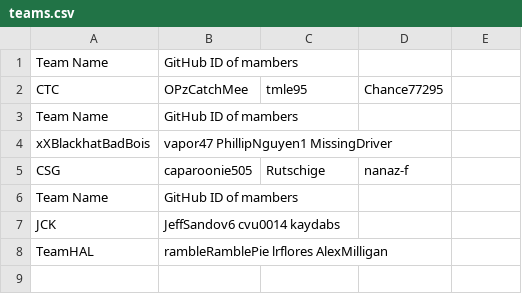
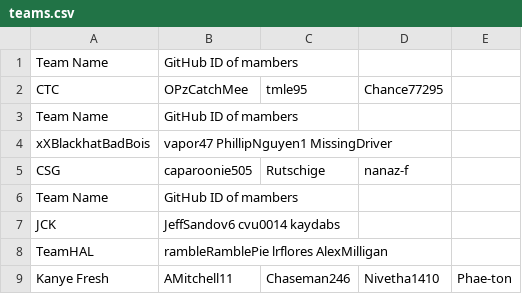
Before and after one commit to alipourm/teaching-fall2018, a CSV file: software-design/teams.csv, drawn as a sheet.

Commit message:
Update teams.csv

```diff
--- a/software-design/teams.csv
+++ b/software-design/teams.csv
@@ -8 +8,2 @@ JCK, JeffSandov6 cvu0014 kaydabs
 TeamHAL, rambleRamblePie lrflores AlexMilligan
+Kanye Fresh, AMitchell11, Chaseman246, Nivetha1410, Phae-ton
```
